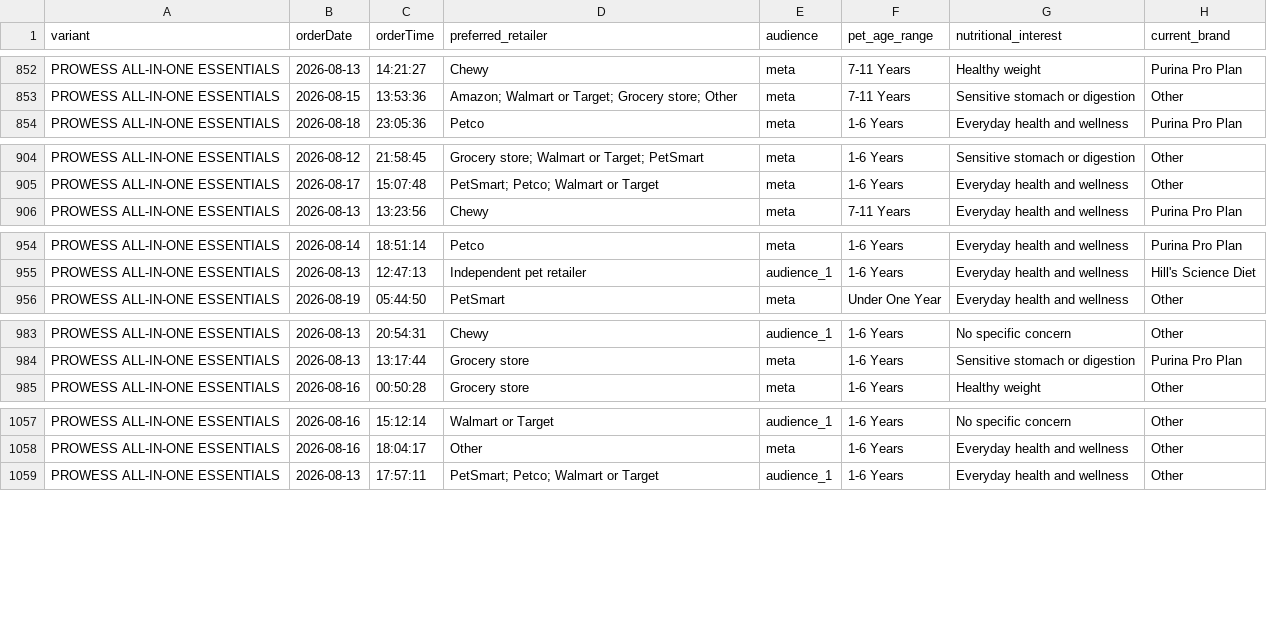
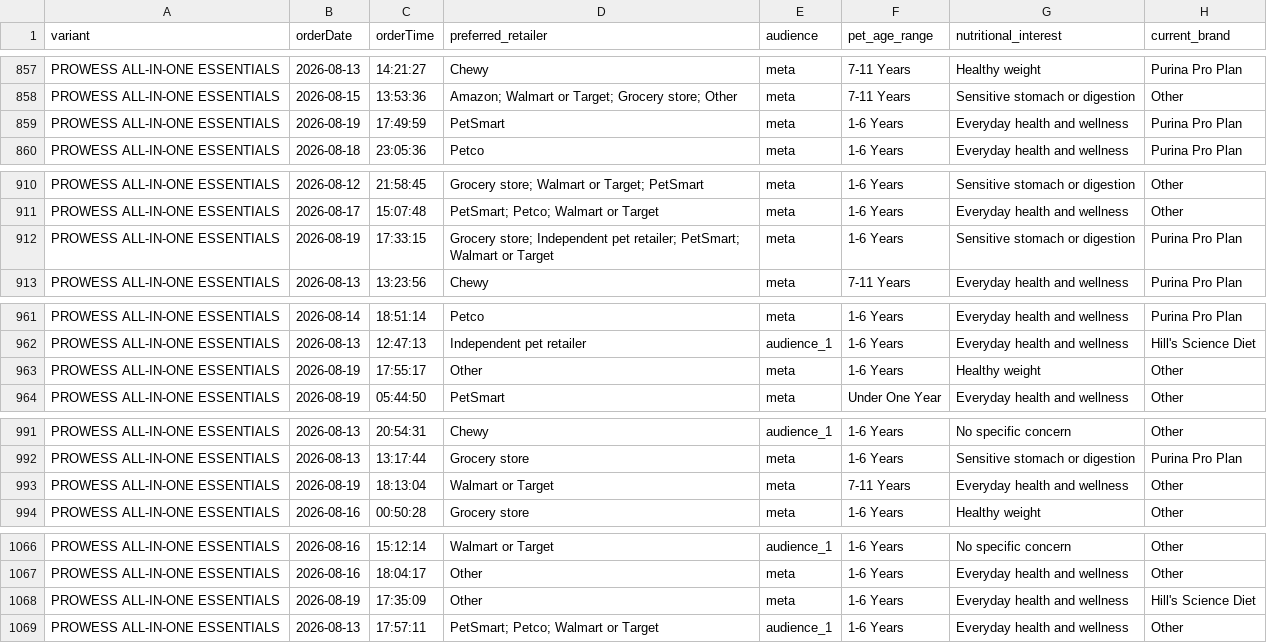
Before and after one commit to simonsmas/prowess-report-data, a CSV file: orders.csv, drawn as a sheet; only a part is shown, gaps mark what is left out; the diff covers the shown part only.

Commit message:
Update Prowess orders: 2359 orders — 2026-08-19T18:21:07.891Z

```diff
--- a/orders.csv
+++ b/orders.csv
@@ -853,2 +858,3 @@ PROWESS ALL-IN-ONE ESSENTIALS,2026-08-13,14:21:27,Chewy,meta,7-11 Years,Healthy
 PROWESS ALL-IN-ONE ESSENTIALS,2026-08-15,13:53:36,Amazon; Walmart or Target; Grocery store; Other,meta,7-11 Years,Sensitive stomach or digestion,Other
+PROWESS ALL-IN-ONE ESSENTIALS,2026-08-19,17:49:59,PetSmart,meta,1-6 Years,Everyday health and wellness,Purina Pro Plan
 PROWESS ALL-IN-ONE ESSENTIALS,2026-08-18,23:05:36,Petco,meta,1-6 Years,Everyday health and wellness,Purina Pro Plan
@@ -905,2 +911,3 @@ PROWESS ALL-IN-ONE ESSENTIALS,2026-08-12,21:58:45,Grocery store; Walmart or Targ
 PROWESS ALL-IN-ONE ESSENTIALS,2026-08-17,15:07:48,PetSmart; Petco; Walmart or Target,meta,1-6 Years,Everyday health and wellness,Other
+PROWESS ALL-IN-ONE ESSENTIALS,2026-08-19,17:33:15,Grocery store; Independent pet retailer; PetSmart; Walmart or Target,meta,1-6 Years,Sensitive stomach or digestion,Purina Pro Plan
 PROWESS ALL-IN-ONE ESSENTIALS,2026-08-13,13:23:56,Chewy,meta,7-11 Years,Everyday health and wellness,Purina Pro Plan
@@ -955,2 +962,3 @@ PROWESS ALL-IN-ONE ESSENTIALS,2026-08-14,18:51:14,Petco,meta,1-6 Years,Everyday
 PROWESS ALL-IN-ONE ESSENTIALS,2026-08-13,12:47:13,Independent pet retailer,audience_1,1-6 Years,Everyday health and wellness,Hill's Science Diet
+PROWESS ALL-IN-ONE ESSENTIALS,2026-08-19,17:55:17,Other,meta,1-6 Years,Healthy weight,Other
 PROWESS ALL-IN-ONE ESSENTIALS,2026-08-19,05:44:50,PetSmart,meta,Under One Year,Everyday health and wellness,Other
@@ -984,2 +992,3 @@ PROWESS ALL-IN-ONE ESSENTIALS,2026-08-13,20:54:31,Chewy,audience_1,1-6 Years,No
 PROWESS ALL-IN-ONE ESSENTIALS,2026-08-13,13:17:44,Grocery store,meta,1-6 Years,Sensitive stomach or digestion,Purina Pro Plan
+PROWESS ALL-IN-ONE ESSENTIALS,2026-08-19,18:13:04,Walmart or Target,meta,7-11 Years,Everyday health and wellness,Other
 PROWESS ALL-IN-ONE ESSENTIALS,2026-08-16,00:50:28,Grocery store,meta,1-6 Years,Healthy weight,Other
@@ -1058,2 +1067,3 @@ PROWESS ALL-IN-ONE ESSENTIALS,2026-08-16,15:12:14,Walmart or Target,audience_1,1
 PROWESS ALL-IN-ONE ESSENTIALS,2026-08-16,18:04:17,Other,meta,1-6 Years,Everyday health and wellness,Other
+PROWESS ALL-IN-ONE ESSENTIALS,2026-08-19,17:35:09,Other,meta,1-6 Years,Everyday health and wellness,Hill's Science Diet
 PROWESS ALL-IN-ONE ESSENTIALS,2026-08-13,17:57:11,PetSmart; Petco; Walmart or Target,audience_1,1-6 Years,Everyday health and wellness,Other
```
Also changed, not shown: 12 added rows elsewhere in this file.
